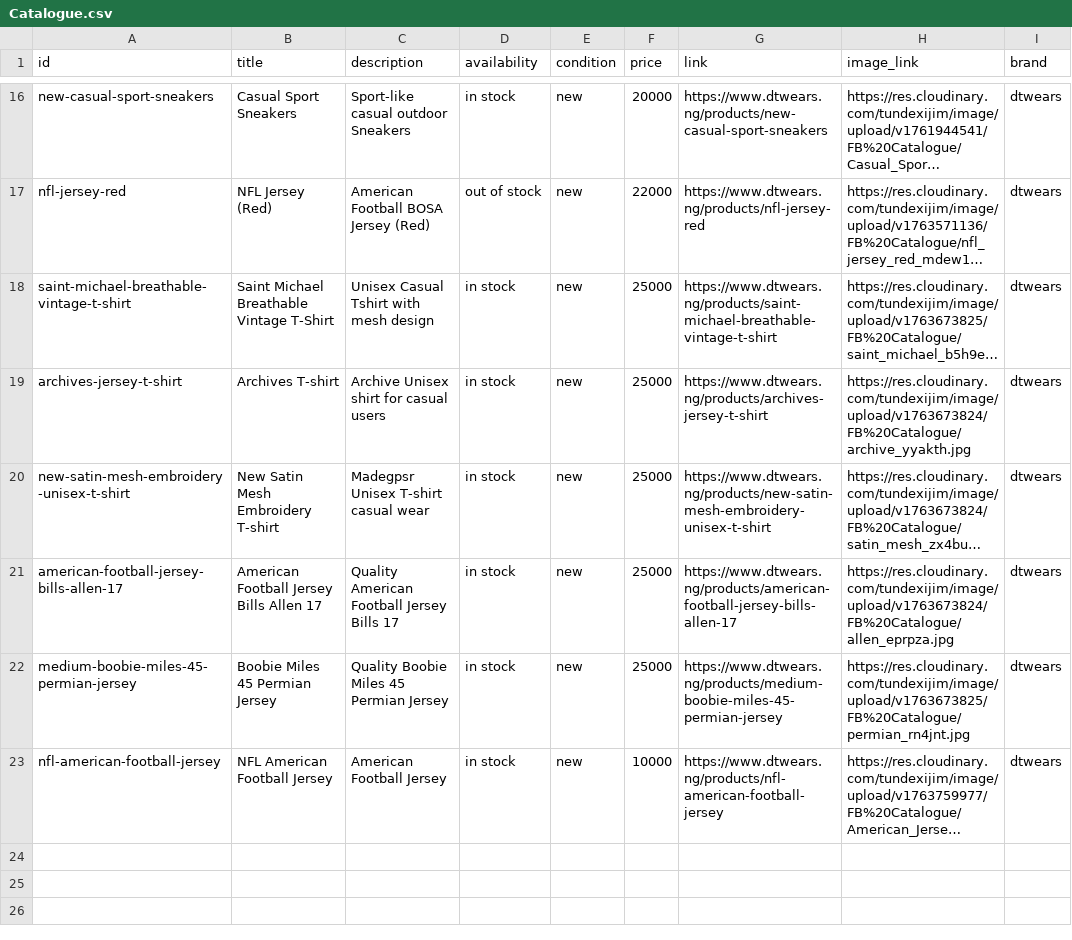
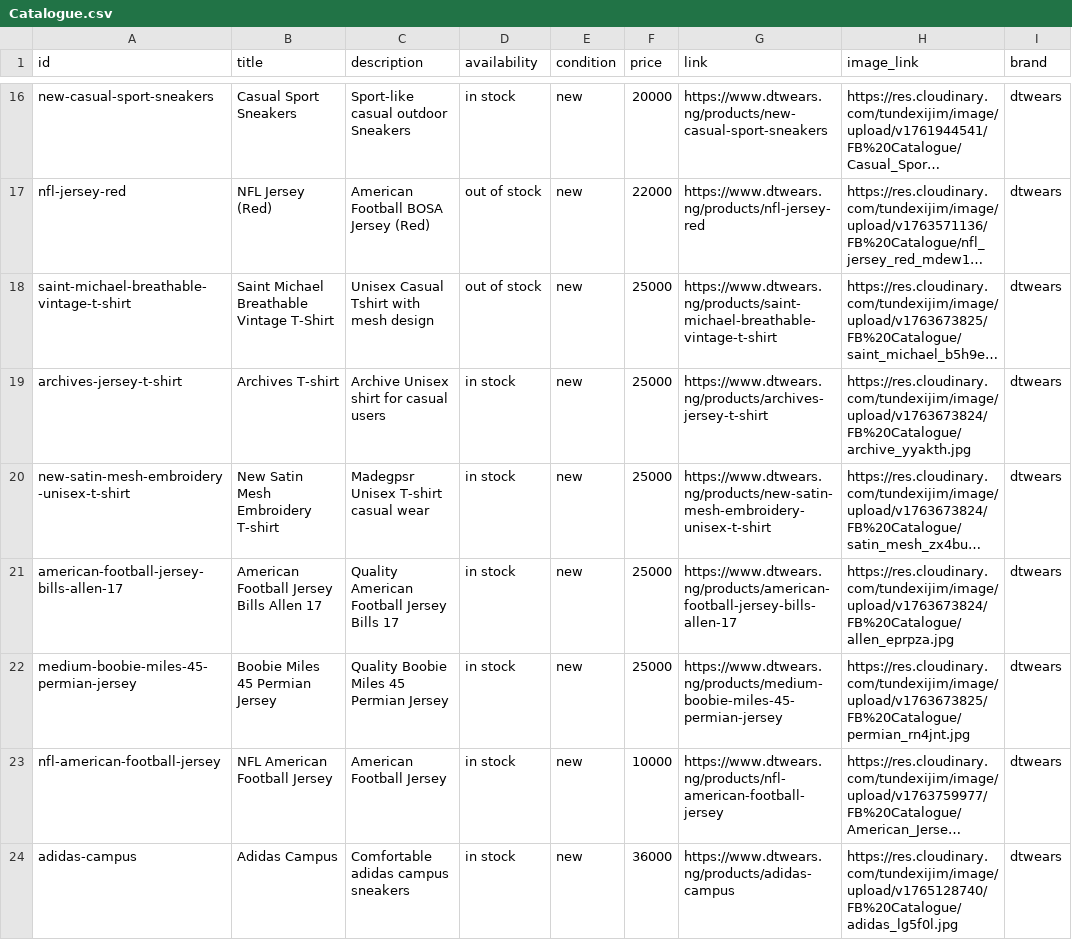
Before and after one commit to tundexijim/sneakers-store, a CSV file: public/Catalogue.csv, drawn as a sheet; only a part is shown, gaps mark what is left out; long unchanged cells end in …; the diff names each change by its address in the sheet, - before the commit and + after, or states it on an @@ line.

Commit message:
catalog update

```diff
--- a/public/Catalogue.csv
+++ b/public/Catalogue.csv
-D18 (availability): in stock
+D18 (availability): out of stock
+row 24: adidas-campus | Adidas Campus | Comfortable adidas campus sneakers | in stock | new | 36000 | https://www.dtwears.ng/products/adidas-campus | https://res.cloudinary.com/tundexijim/image/upload/v1765128740/FB%20Catalogue/adidas_lg5f0l.jpg | dtwears
```
